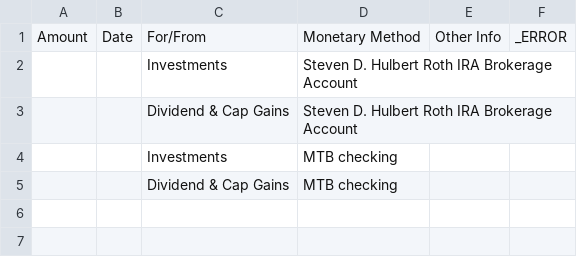
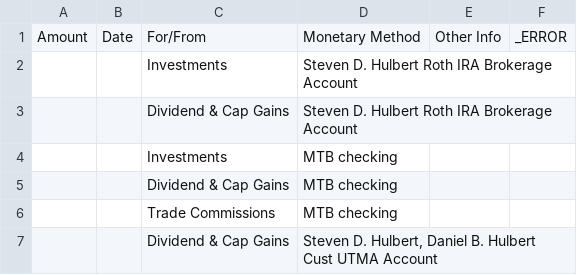
Before and after one commit to sdh2110/mint-translator, a CSV file: Inbox/resources/drop_patterns.csv, drawn as a sheet; the diff names each change by its address in the sheet, - before the commit and + after, or states it on an @@ line.

```diff
--- a/Inbox/resources/drop_patterns.csv
+++ b/Inbox/resources/drop_patterns.csv
+row 6:  |  | Trade Commissions | MTB checking
+row 7:  |  | Dividend & Cap Gains | Steven D. Hulbert, Daniel B. Hulbert Cust UTMA Account
```
Also changed, not shown: Inbox/resources/categories.csv, 1 other file.
